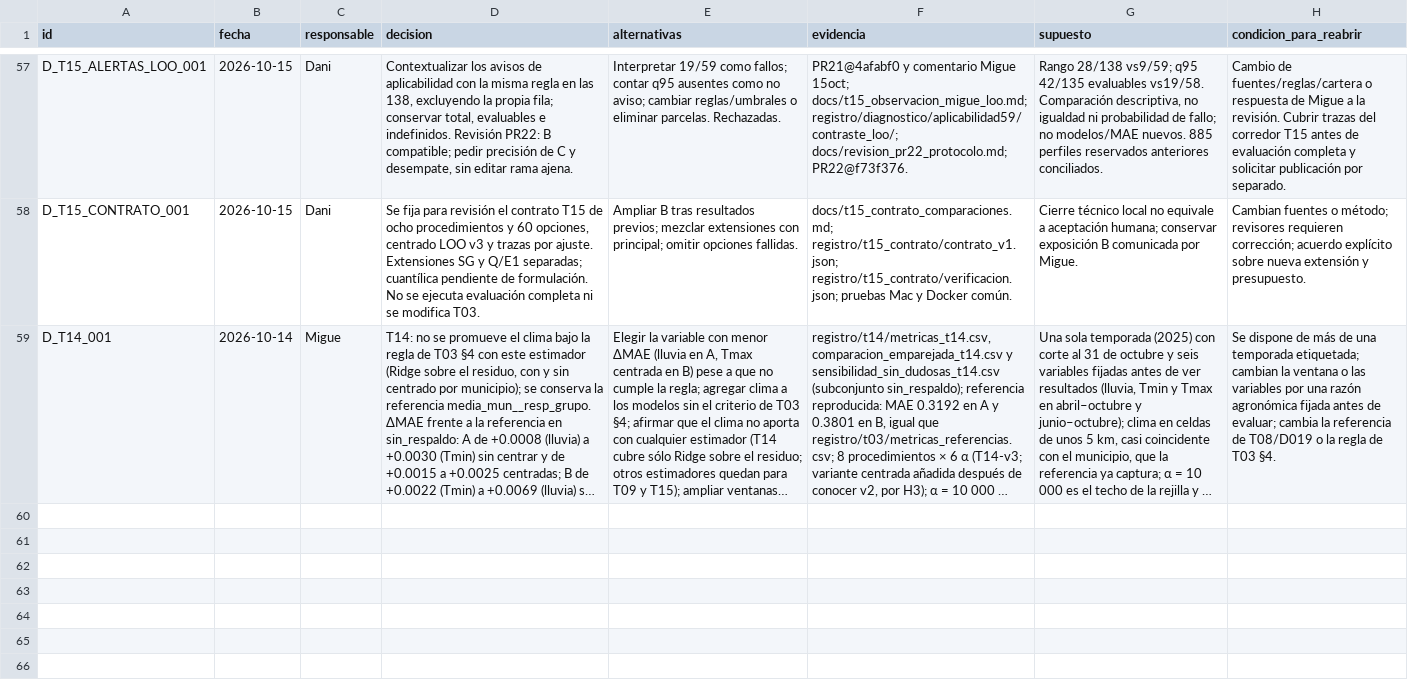
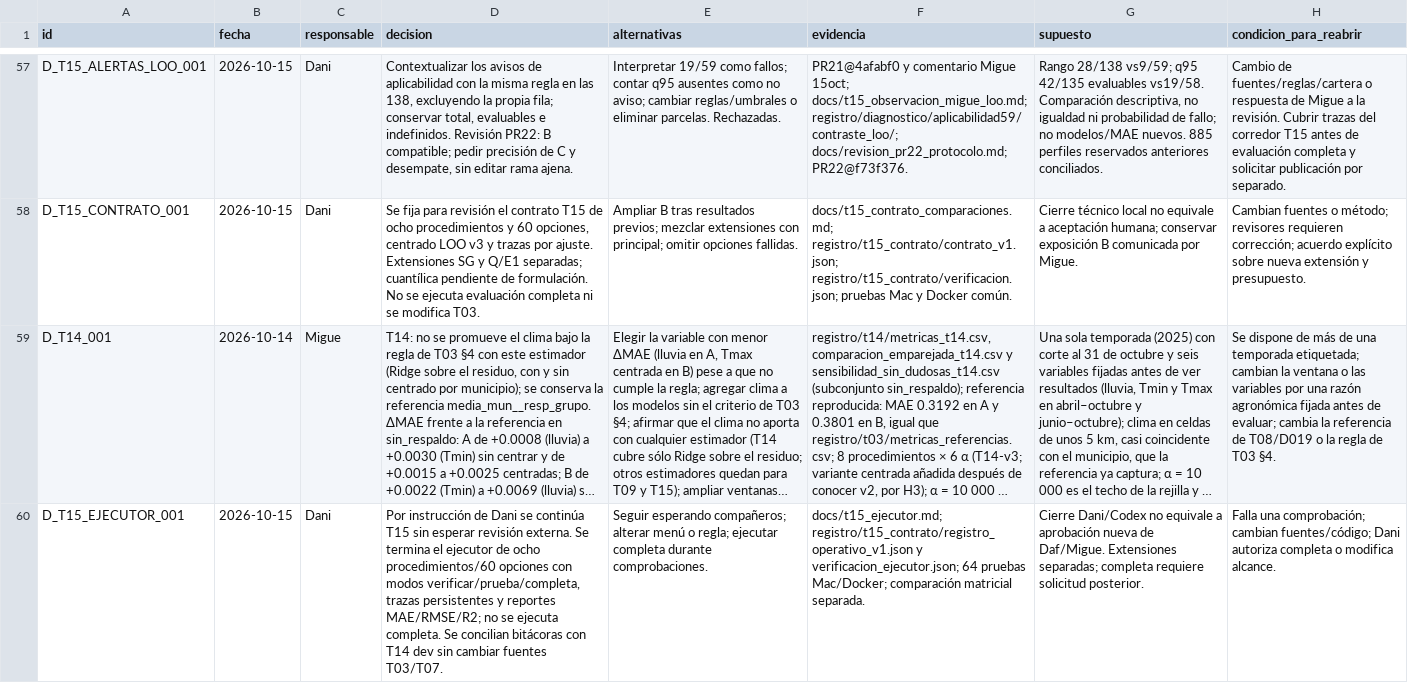
Before and after one commit to danielalira20/AgroCebada-2026, a CSV file: registro/decisiones.csv, drawn as a sheet; only a part is shown, gaps mark what is left out; long unchanged cells end in …; the diff names each change by its address in the sheet, - before the commit and + after, or states it on an @@ line.

Commit message:
docs(T15): entregar evidencia del ejecutor y registrar cierre operativo

```diff
--- a/registro/decisiones.csv
+++ b/registro/decisiones.csv
+row 60: D_T15_EJECUTOR_001 | 2026-10-15 | Dani | Por instrucción de Dani se continúa T15 sin esperar revisión externa. Se termina el ejecutor de ocho procedimientos/60 opciones con modos verificar/prueba/completa, trazas persistentes y reportes MAE/RMSE/R2; no se ejecuta completa. Se concilian bitácoras con T14 dev sin cambiar fuentes T03/T07. | Seguir esperando compañeros; alterar menú o regla; ejecutar completa durante comprobaciones. | docs/t15_ejecutor.md; registro/t15_contrato/registro_operativo_v1.json y verificacion_ejecutor.json; 64 pruebas Mac/Docker; comparación matricial separada. | Cierre Dani/Codex no equivale a aprobación nueva de Daf/Migue. Extensiones separadas; completa requiere solicitud posterior. | Falla una comprobación; cambian fuentes/código; Dani autoriza completa o modifica alcance.
```
Also changed, not shown: registro/uso_ia.csv, 3 other files.
